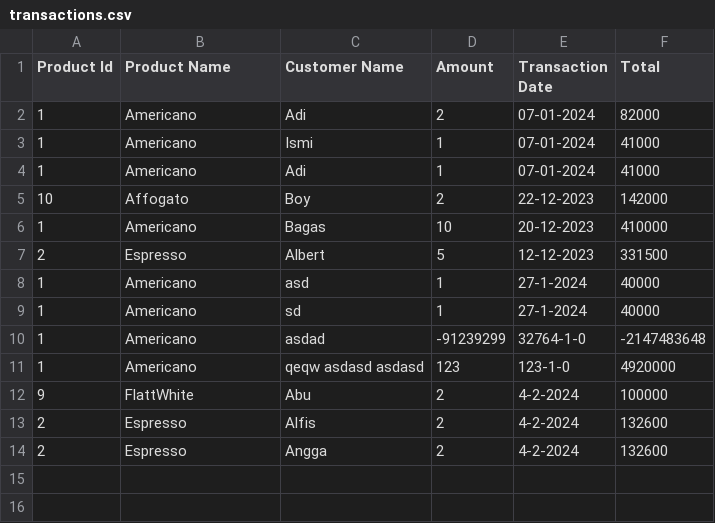
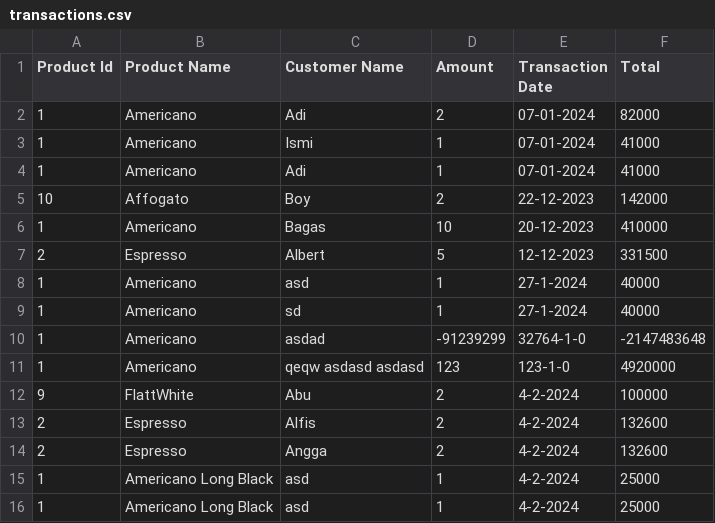
Before and after one commit to AdiMaulana/coffeeshop, a CSV file: transactions.csv, drawn as a sheet.

Commit message:
update: validasi input product, transaksi & config

```diff
--- a/transactions.csv
+++ b/transactions.csv
@@ -14 +14,3 @@ Product Id|Product Name|Customer Name|Amount|Transaction Date|Total
 2|Espresso|Angga|2|4-2-2024|132600
+1|Americano Long Black|asd|1|4-2-2024|25000
+1|Americano Long Black|asd|1|4-2-2024|25000
```
Also changed, not shown: products.csv, 5 other files.
